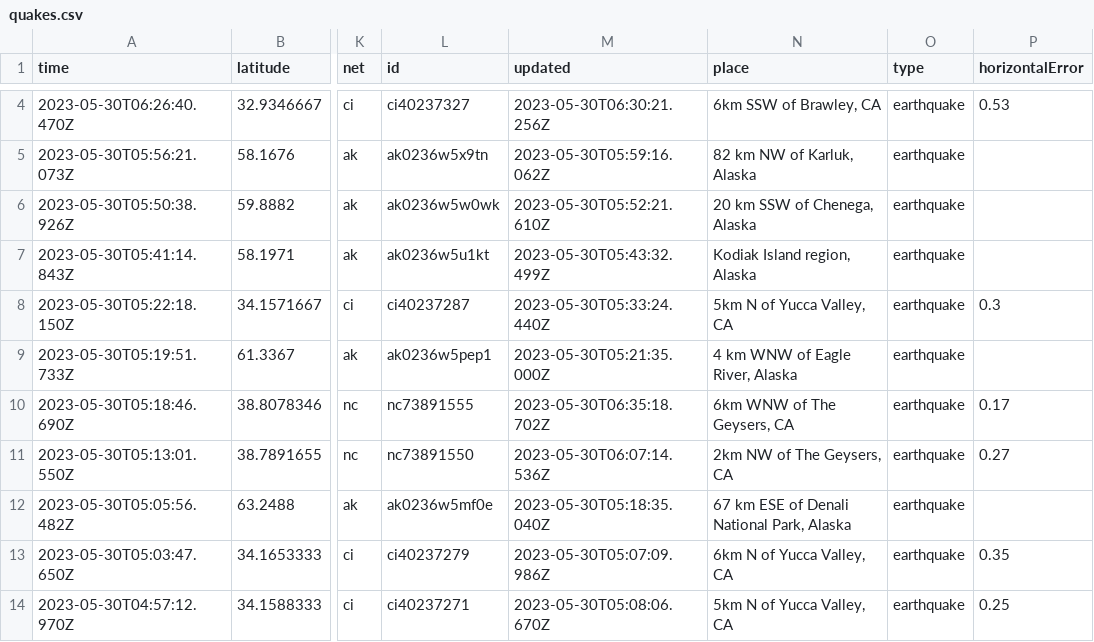
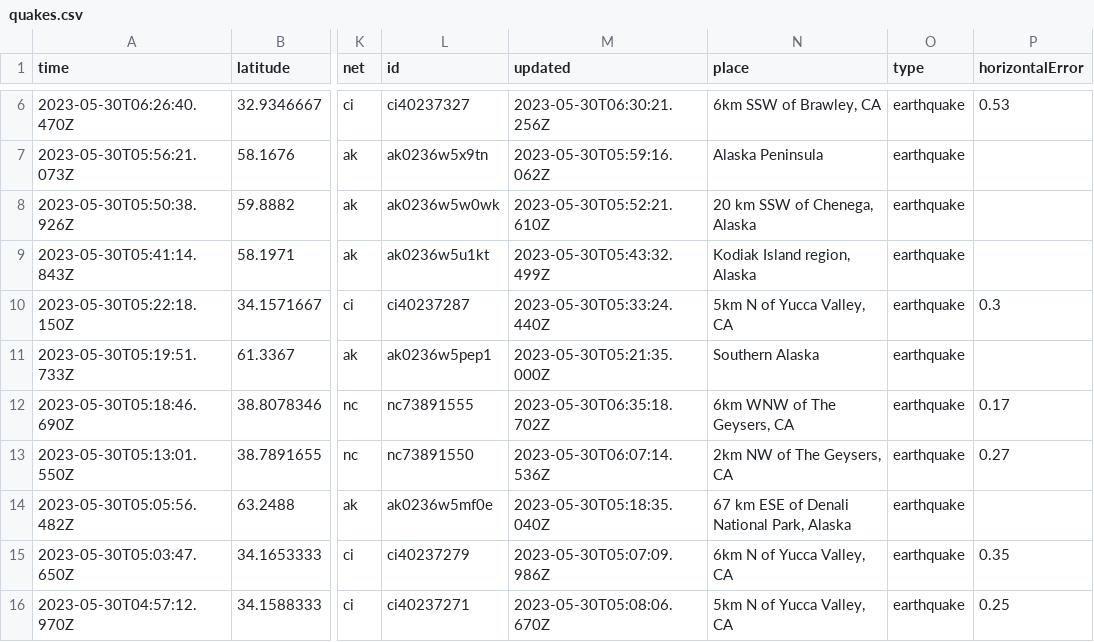
Before and after one commit to ashu-parida-hpe/sample-java-app, a CSV file: quakes.csv, drawn as a sheet; only a part is shown, gaps mark what is left out; addresses are those after the commit; the diff covers the shown part only; the diff names each change by its address in the sheet, - before the commit and + after, or states it on an @@ line.

```diff
--- a/quakes.csv
+++ b/quakes.csv
-N7 (place): 82 km NW of Karluk, Alaska
+N7 (place): Alaska Peninsula
-N11 (place): 4 km WNW of Eagle River, Alaska
+N11 (place): Southern Alaska
```
Also changed, not shown: 2 added rows, 3 removed rows and 24 edited cells elsewhere in this file.
